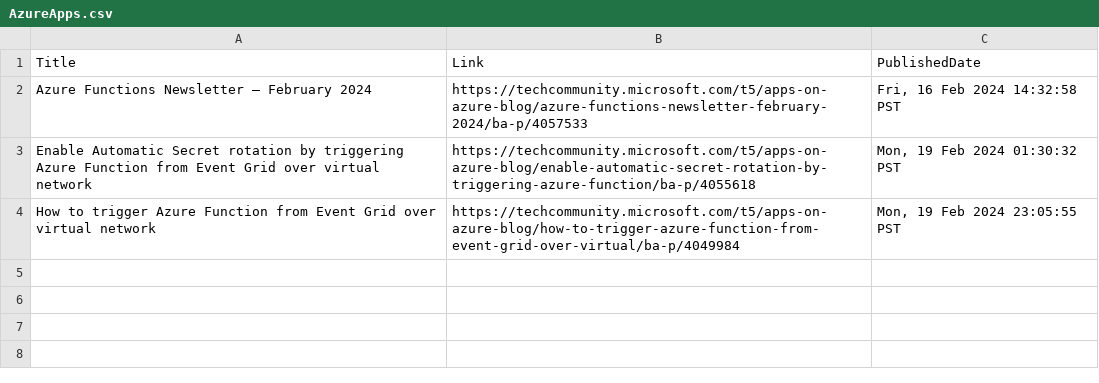
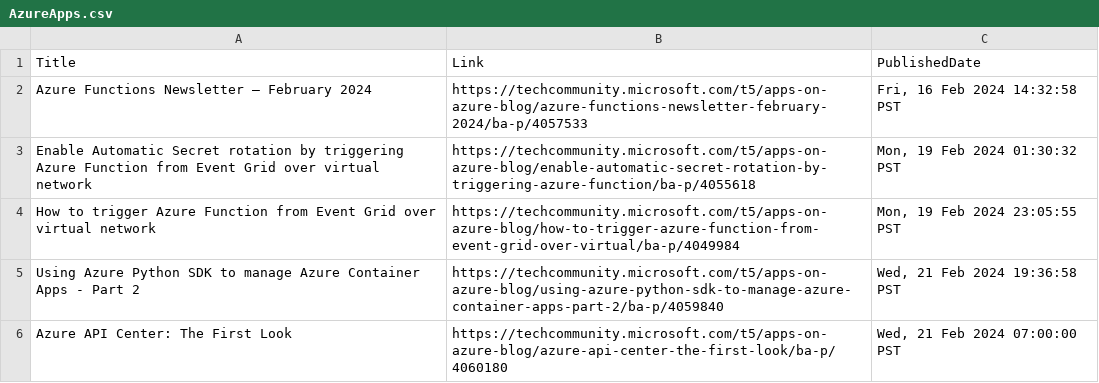
Before and after one commit to wilfriedwoivre/feedly, a CSV file: items/AzureApps.csv, drawn as a sheet.

Commit message:
Read RSS items

```diff
--- a/items/AzureApps.csv
+++ b/items/AzureApps.csv
@@ -4 +4,3 @@ Enable Automatic Secret rotation by triggering Azure Function from Event Grid ov
 How to trigger Azure Function from Event Grid over virtual network,https://techcommunity.microsoft.com/t5/apps-on-azure-blog/how-to-trigger-azure-function-from-event-grid-over-virtual/ba-p/4049984,"Mon, 19 Feb 2024 23:05:55 PST"
+Using Azure Python SDK to manage Azure Container Apps - Part 2,https://techcommunity.microsoft.com/t5/apps-on-azure-blog/using-azure-python-sdk-to-manage-azure-container-apps-part-2/ba-p/4059840,"Wed, 21 Feb 2024 19:36:58 PST"
+Azure API Center: The First Look,https://techcommunity.microsoft.com/t5/apps-on-azure-blog/azure-api-center-the-first-look/ba-p/4060180,"Wed, 21 Feb 2024 07:00:00 PST"
```
